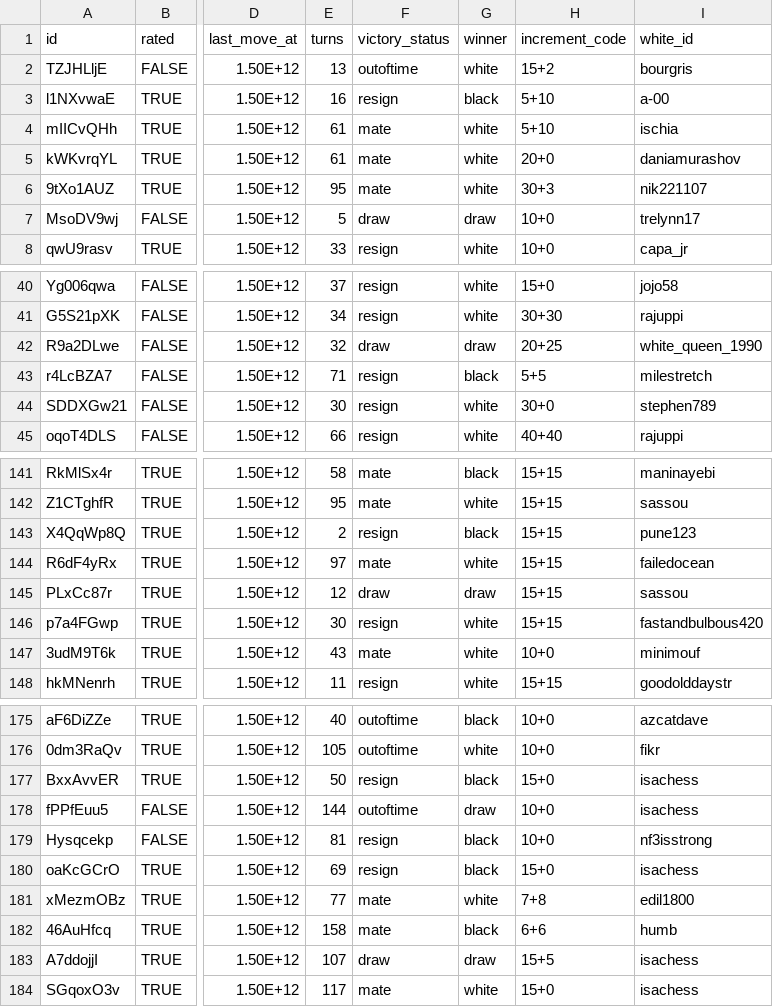
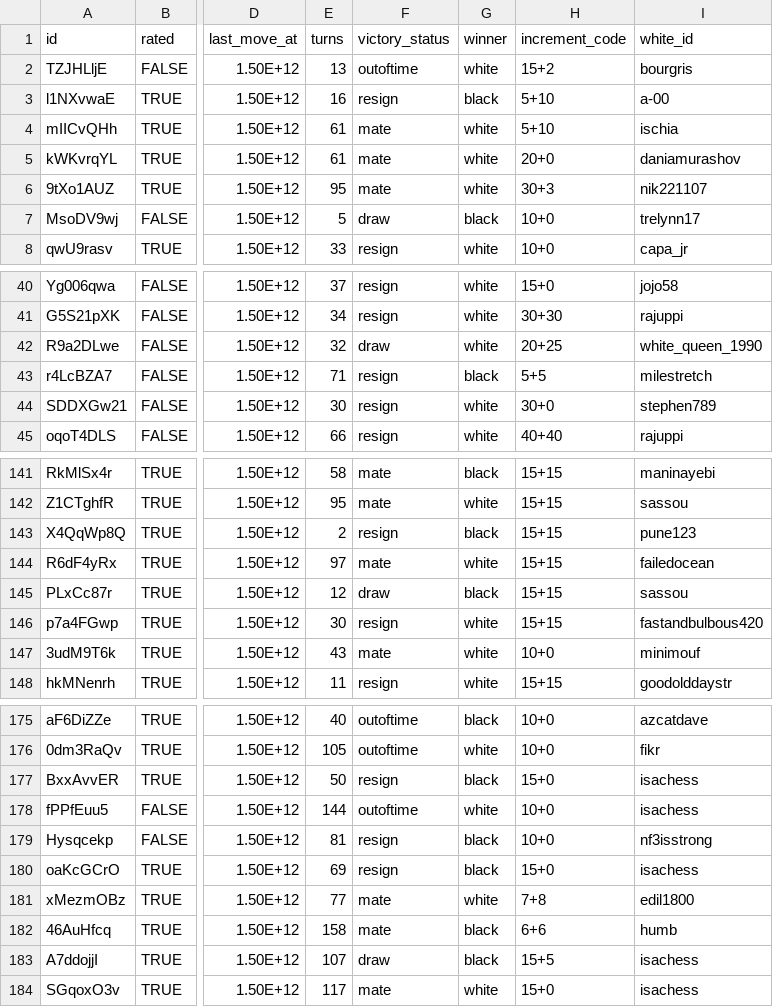
Before and after one commit to Neeva-shinie/Neeva-shinie.github.io, a CSV file: sanitised_game.csv, drawn as a sheet; only a part is shown, gaps mark what is left out; the diff names each change by its address in the sheet, - before the commit and + after, or states it on an @@ line.

```diff
--- a/sanitised_game.csv
+++ b/sanitised_game.csv
-G7 (winner): draw
+G7 (winner): black
-G42 (winner): draw
+G42 (winner): white
-G145 (winner): draw
+G145 (winner): black
-G178 (winner): draw
+G178 (winner): white
-G183 (winner): draw
+G183 (winner): black
```
Also changed, not shown: 1 other file.
